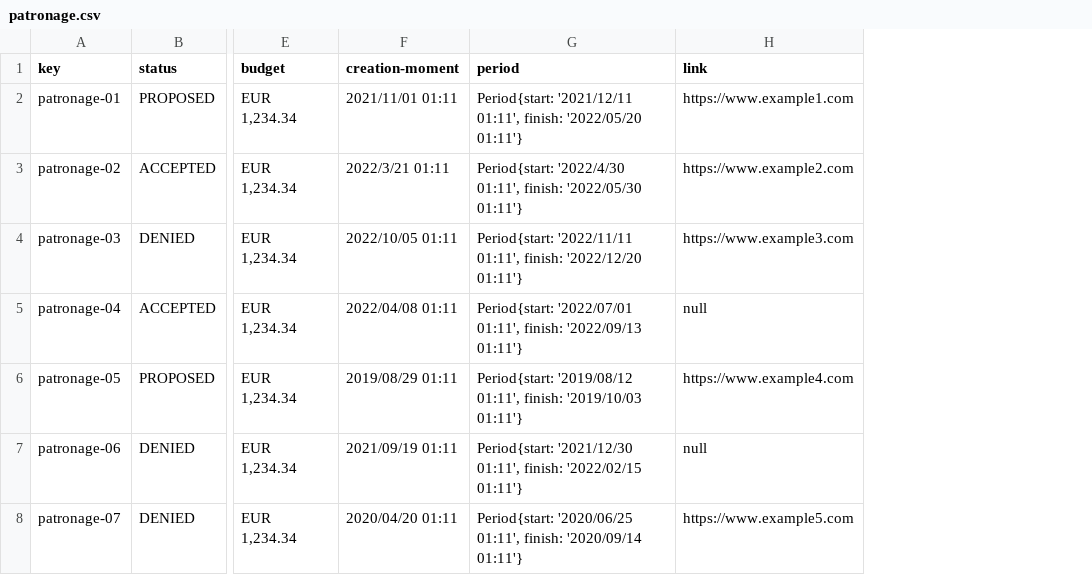
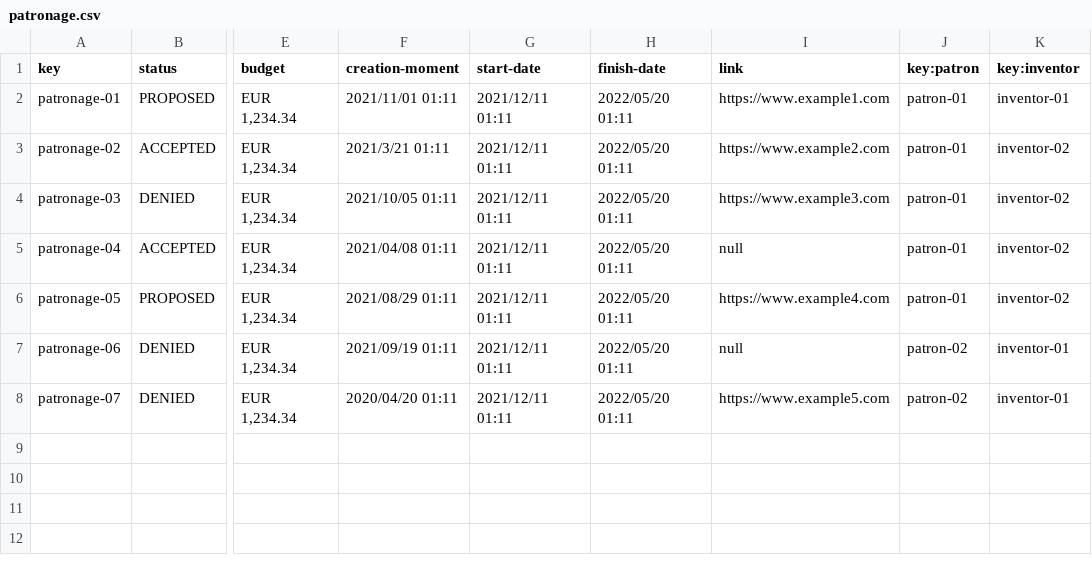
Before and after one commit to Alex-GF/Acme-Toolkits, a CSV file: src/main/webapp/WEB-INF/resources/sample-data/patronage.csv, drawn as a sheet; only a part is shown, gaps mark what is left out; removed rows and columns are numbered as before the commit, all else as after; the diff names each change by its address in the sheet, - before the commit and + after, or states it on an @@ line.

```diff
--- a/src/main/webapp/WEB-INF/resources/sample-data/patronage.csv
+++ b/src/main/webapp/WEB-INF/resources/sample-data/patronage.csv
-column G (period), rows 2-8: Period{start: '2021/12/11 01:11', finish: '2022/05/20 01:11'} | Period{start: '2022/4/30 01:11', finish: '2022/05/30 01:11'} | Period{start: '2022/11/11 01:11', finish: '2022/12/20 01:11'} | Period{start: '2022/07/01 01:11', finish: '2022/09/13 01:11'} | Period{start: '2019/08/12 01:11', finish: '2019/10/03 01:11'} | Period{start: '2021/12/30 01:11', finish: '2022/02/15 01:11'} | Period{start: '2020/06/25 01:11', finish: '2020/09/14 01:11'}
+column G (start-date), rows 2-8: all 2021/12/11 01:11
+column H (finish-date), rows 2-8: all 2022/05/20 01:11
+column J (key:patron), rows 2-8: patron-01 | patron-01 | patron-01 | patron-01 | patron-01 | patron-02 | patron-02
+column K (key:inventor), rows 2-8: inventor-01 | inventor-02 | inventor-02 | inventor-02 | inventor-02 | inventor-01 | inventor-01
-F3 (creation-moment): 2022/3/21 01:11
+F3 (creation-moment): 2021/3/21 01:11
-F4 (creation-moment): 2022/10/05 01:11
+F4 (creation-moment): 2021/10/05 01:11
-F5 (creation-moment): 2022/04/08 01:11
+F5 (creation-moment): 2021/04/08 01:11
-F6 (creation-moment): 2019/08/29 01:11
+F6 (creation-moment): 2021/08/29 01:11
```
Also changed, not shown: src/main/webapp/WEB-INF/resources/sample-data/patronage-report.csv, 5 other files.
